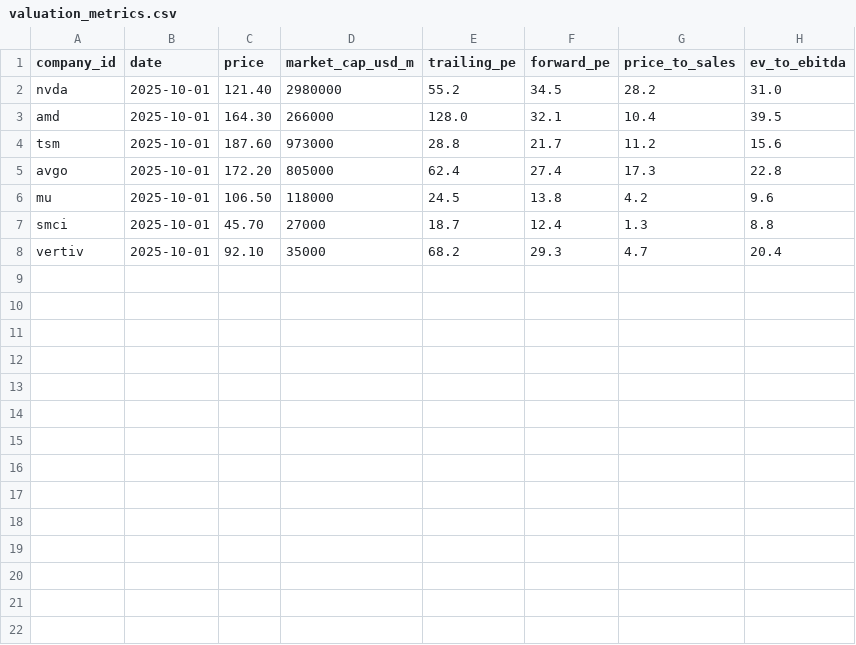
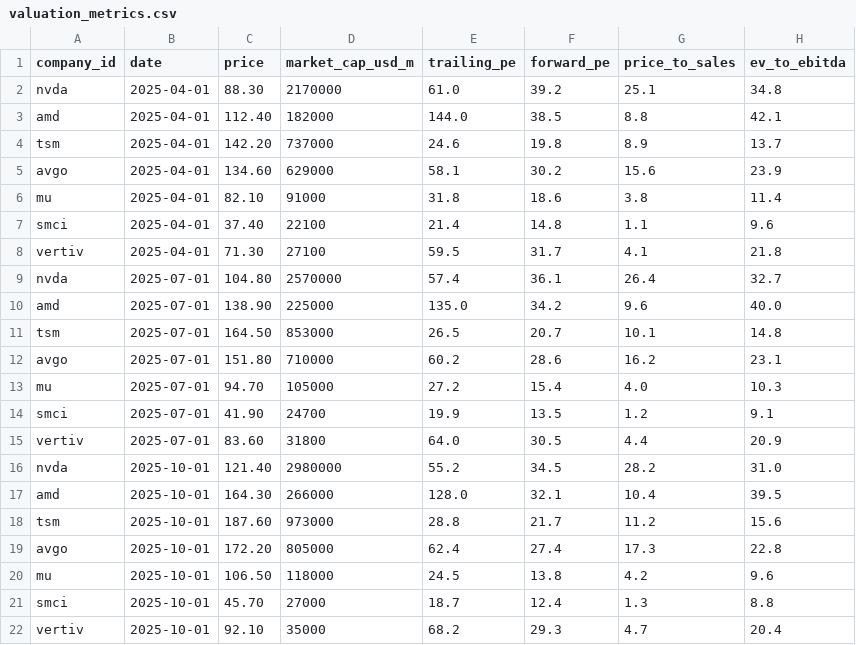
Before and after one commit to f456235/ai-infra-dashboard, a CSV file: data/valuation_metrics.csv, drawn as a sheet; the diff names each change by its address in the sheet, - before the commit and + after, or states it on an @@ line.

Commit message:
implement company detail page & refine charts

```diff
--- a/data/valuation_metrics.csv
+++ b/data/valuation_metrics.csv
+row 2: nvda | 2025-04-01 | 88.30 | 2170000 | 61.0 | 39.2 | 25.1 | 34.8
+row 3: amd | 2025-04-01 | 112.40 | 182000 | 144.0 | 38.5 | 8.8 | 42.1
+row 4: tsm | 2025-04-01 | 142.20 | 737000 | 24.6 | 19.8 | 8.9 | 13.7
+row 5: avgo | 2025-04-01 | 134.60 | 629000 | 58.1 | 30.2 | 15.6 | 23.9
+row 6: mu | 2025-04-01 | 82.10 | 91000 | 31.8 | 18.6 | 3.8 | 11.4
+row 7: smci | 2025-04-01 | 37.40 | 22100 | 21.4 | 14.8 | 1.1 | 9.6
+row 8: vertiv | 2025-04-01 | 71.30 | 27100 | 59.5 | 31.7 | 4.1 | 21.8
+row 9: nvda | 2025-07-01 | 104.80 | 2570000 | 57.4 | 36.1 | 26.4 | 32.7
+row 10: amd | 2025-07-01 | 138.90 | 225000 | 135.0 | 34.2 | 9.6 | 40.0
+row 11: tsm | 2025-07-01 | 164.50 | 853000 | 26.5 | 20.7 | 10.1 | 14.8
+row 12: avgo | 2025-07-01 | 151.80 | 710000 | 60.2 | 28.6 | 16.2 | 23.1
+row 13: mu | 2025-07-01 | 94.70 | 105000 | 27.2 | 15.4 | 4.0 | 10.3
+row 14: smci | 2025-07-01 | 41.90 | 24700 | 19.9 | 13.5 | 1.2 | 9.1
+row 15: vertiv | 2025-07-01 | 83.60 | 31800 | 64.0 | 30.5 | 4.4 | 20.9
```
Also changed, not shown: 4 other files.
